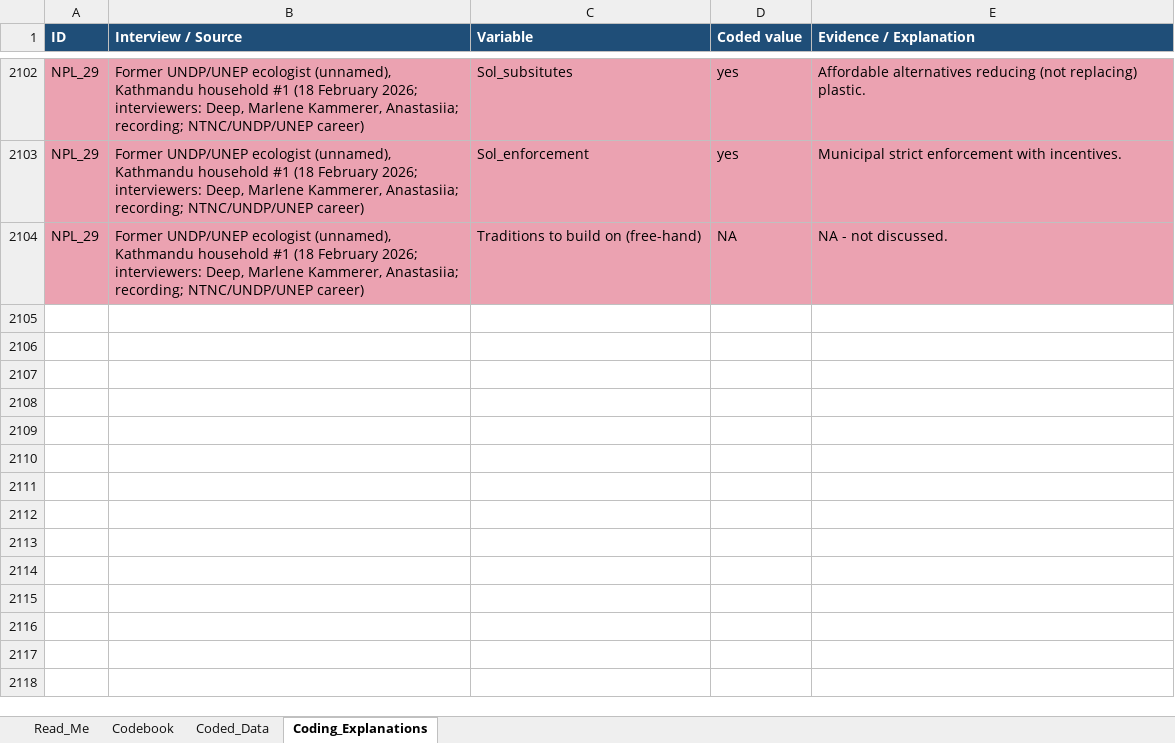
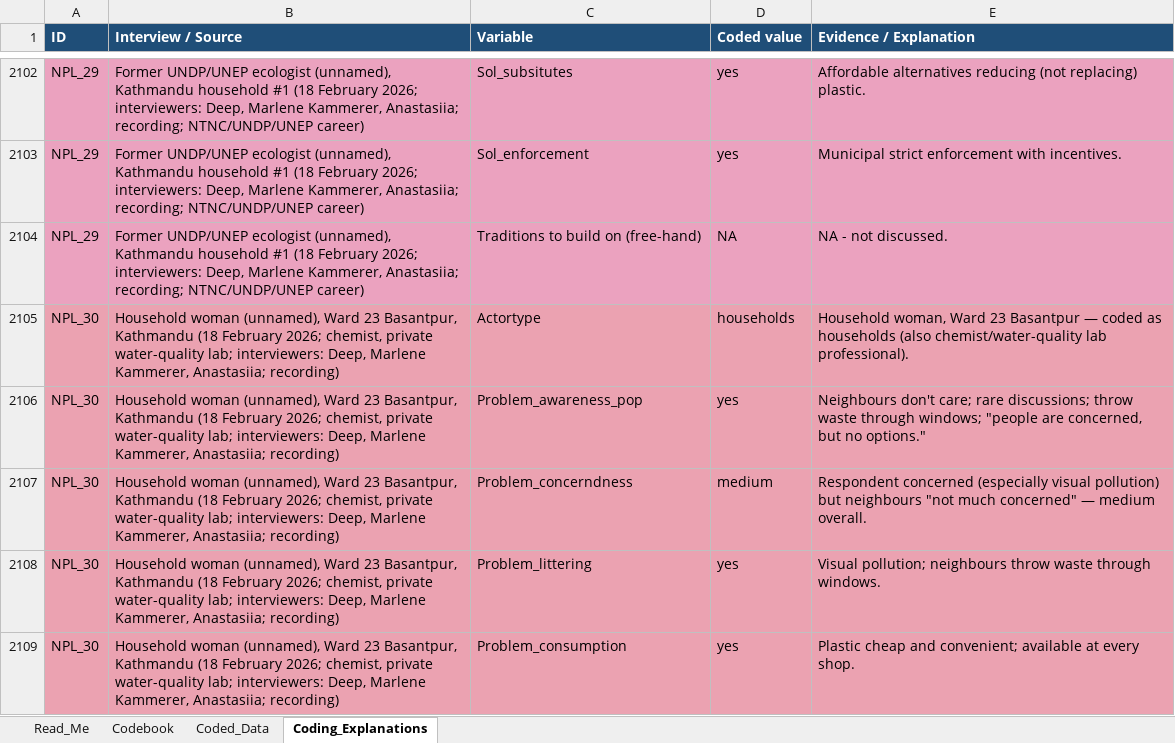
Before and after one commit to shivrain/Thinkswiss, an Excel workbook: nepal_plastic_coding/Nepal_Plastic_Governance_Coding.xlsx, sheet Coding_Explanations, drawn as a sheet; only a part is shown, gaps mark what is left out; values as stored, in another font and other column widths than the file's, no borders; the diff covers the shown part only; the diff names each change by its address in the sheet, - before the commit and + after, or states it on an @@ line.

```diff
--- a/nepal_plastic_coding/Nepal_Plastic_Governance_Coding.xlsx (sheet Coding_Explanations)
+++ b/nepal_plastic_coding/Nepal_Plastic_Governance_Coding.xlsx (sheet Coding_Explanations)
+row 2105: NPL_30 | Household woman (unnamed), Ward 23 Basantpur, Kathmandu (18 February 2026; chemist, private water-quality lab; interviewers: Deep, Marlene Kammerer, Anastasiia; recording) | Actortype | households | Household woman, Ward 23 Basantpur — coded as households (also chemist/water-quality lab professional).
+row 2106: NPL_30 | Household woman (unnamed), Ward 23 Basantpur, Kathmandu (18 February 2026; chemist, private water-quality lab; interviewers: Deep, Marlene Kammerer, Anastasiia; recording) | Problem_awareness_pop | yes | Neighbours don't care; rare discussions; throw waste through windows; "people are concerned, but no options."
+row 2107: NPL_30 | Household woman (unnamed), Ward 23 Basantpur, Kathmandu (18 February 2026; chemist, private water-quality lab; interviewers: Deep, Marlene Kammerer, Anastasiia; recording) | Problem_concerndness | medium | Respondent concerned (especially visual pollution) but neighbours "not much concerned" — medium overall.
+row 2108: NPL_30 | Household woman (unnamed), Ward 23 Basantpur, Kathmandu (18 February 2026; chemist, private water-quality lab; interviewers: Deep, Marlene Kammerer, Anastasiia; recording) | Problem_littering | yes | Visual pollution; neighbours throw waste through windows.
+row 2109: NPL_30 | Household woman (unnamed), Ward 23 Basantpur, Kathmandu (18 February 2026; chemist, private water-quality lab; interviewers: Deep, Marlene Kammerer, Anastasiia; recording) | Problem_consumption | yes | Plastic cheap and convenient; available at every shop.
```
Also changed, not shown: 53 added rows elsewhere in this sheet, sheet Coded_Data, sheet Read_Me, 1 other file.
